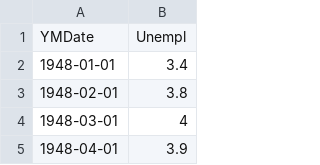
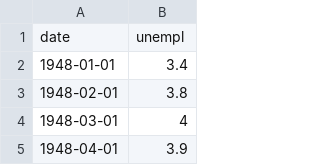
Before and after one commit to chasbecker/infl_v_unemp, a CSV file: data/unempl.csv, drawn as a sheet; only a part is shown; removed rows and columns are numbered as before the commit, all else as after; the diff names each change by its address in the sheet, - before the commit and + after, or states it on an @@ line.

```diff
--- a/data/unempl.csv
+++ b/data/unempl.csv
-row 1: YMDate | Unempl
+row 1: date | unempl
```
Also changed, not shown: data/infl.csv, 6 other files.
